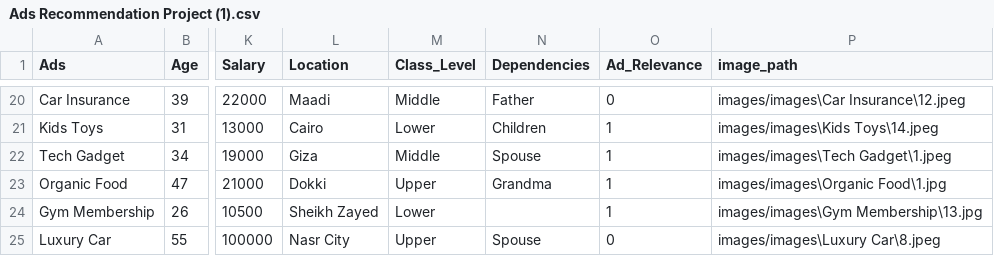
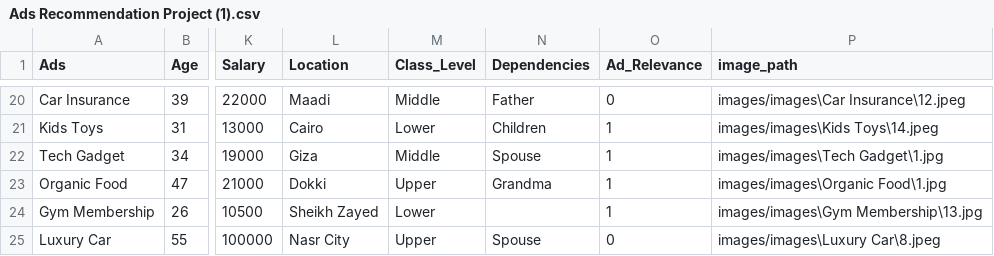
Before and after one commit to rawan-alghobashy/AIS301, a CSV file: Ads Recommendation Project (1).csv, drawn as a sheet; only a part is shown, gaps mark what is left out; the diff names each change by its address in the sheet, - before the commit and + after, or states it on an @@ line.

Commit message:
Converted images to feature vector

```diff
--- a/Ads Recommendation Project (1).csv
+++ b/Ads Recommendation Project (1).csv
-P22 (image_path): images/images\Tech Gadget\1.jpeg
+P22 (image_path): images/images\Tech Gadget\1.jpg
```
Also changed, not shown: 3 other files.
